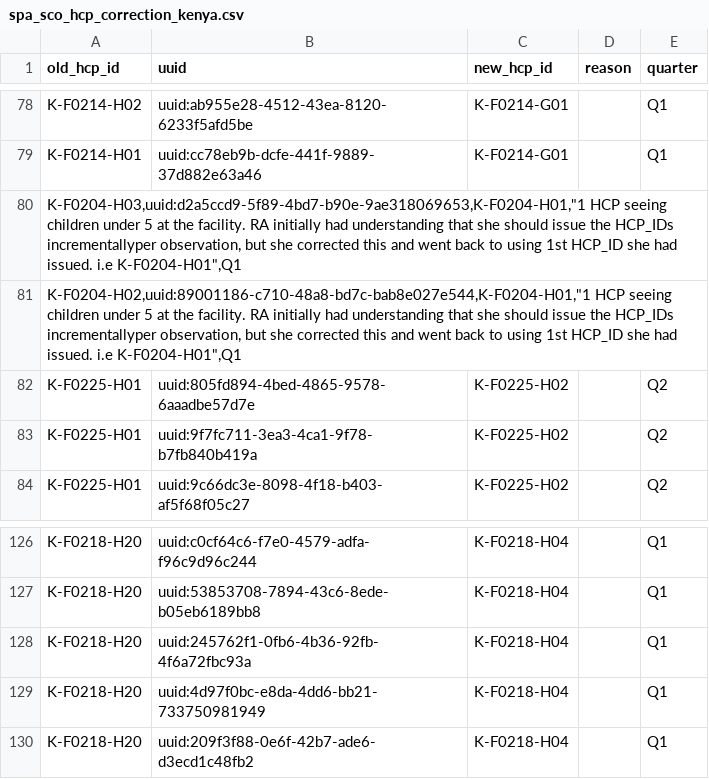
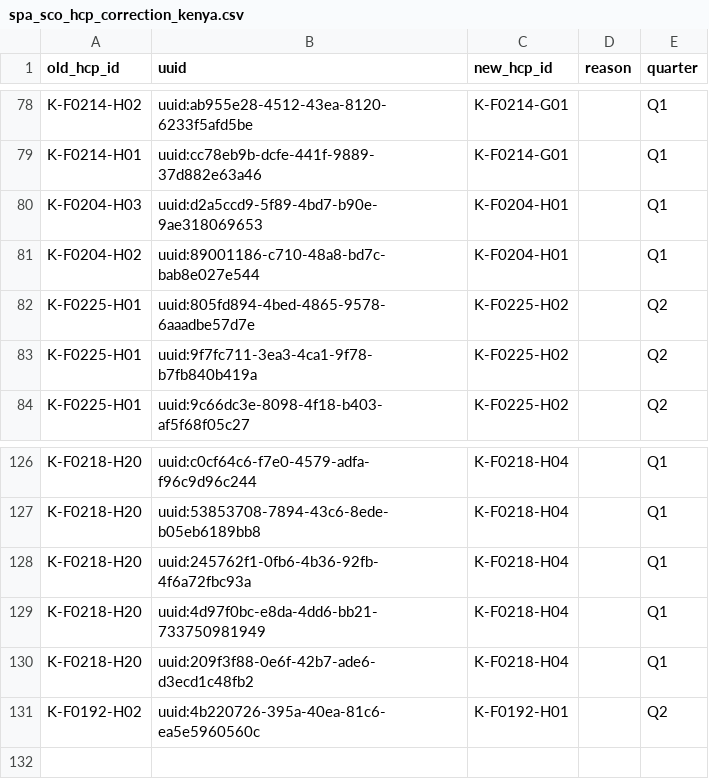
Before and after one commit to SwissTPH/timci, a CSV file: inst/extdata/cleaning/spa_sco_hcp_correction_kenya.csv, drawn as a sheet; only a part is shown, gaps mark what is left out; removed rows and columns are numbered as before the commit, all else as after; the diff covers the shown part only; the diff names each change by its address in the sheet, - before the commit and + after, or states it on an @@ line.

```diff
--- a/inst/extdata/cleaning/spa_sco_hcp_correction_kenya.csv
+++ b/inst/extdata/cleaning/spa_sco_hcp_correction_kenya.csv
-row 80: K-F0204-H03,uuid:d2a5ccd9-5f89-4bd7-b90e-9ae318069653,K-F0204-H01,"1 HCP seeing children under 5 at the facility. RA initially had understanding that she should issue the HCP_IDs incrementallyper observation, but she corrected this and went back to using 1st HCP_ID she had issued. i.e K-F0204-H01",Q1
-row 81: K-F0204-H02,uuid:89001186-c710-48a8-bd7c-bab8e027e544,K-F0204-H01,"1 HCP seeing children under 5 at the facility. RA initially had understanding that she should issue the HCP_IDs incrementallyper observation, but she corrected this and went back to using 1st HCP_ID she had issued. i.e K-F0204-H01",Q1
+row 80: K-F0204-H03 | uuid:d2a5ccd9-5f89-4bd7-b90e-9ae318069653 | K-F0204-H01 |  | Q1
+row 81: K-F0204-H02 | uuid:89001186-c710-48a8-bd7c-bab8e027e544 | K-F0204-H01 |  | Q1
+row 131: K-F0192-H02 | uuid:4b220726-395a-40ea-81c6-ea5e5960560c | K-F0192-H01 |  | Q2
```
Also changed, not shown: 27 added rows and 27 removed rows elsewhere in this file, inst/extdata/cleaning/day0_non_valid_facility_correction_kenya.csv, inst/extdata/cleaning/spa_sco_facility_correction_kenya.csv, 1 other file.
